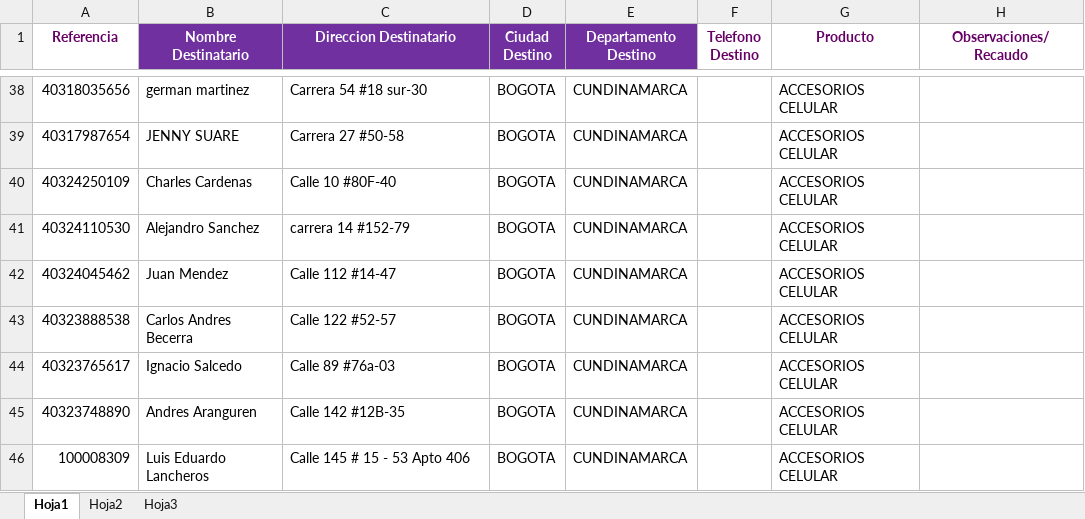
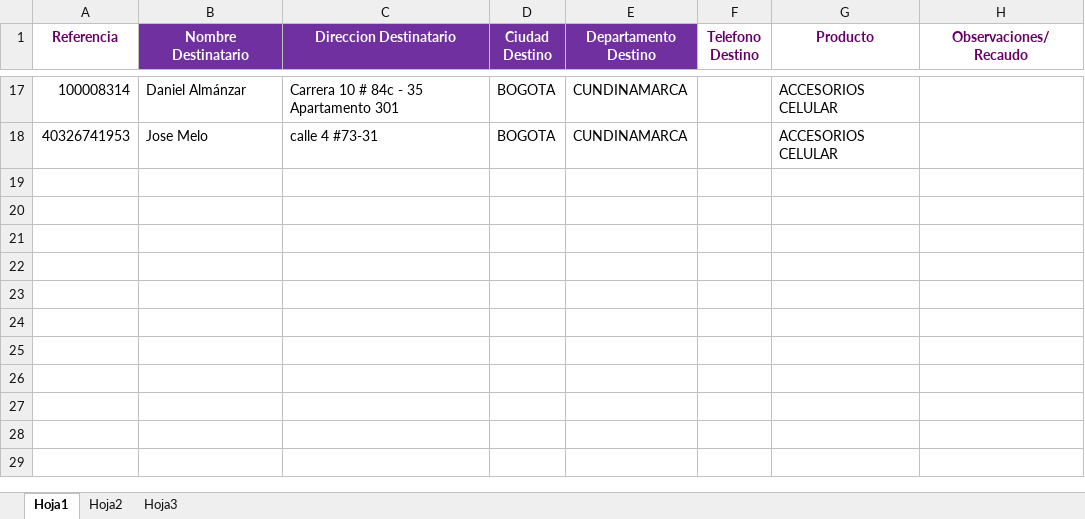
Before and after one commit to SistemasLogi/logi-sistem, an Excel workbook: Files/Temp_os_adm/900987412_3.xlsx, sheet Hoja1, drawn as a sheet; only a part is shown, gaps mark what is left out; values as stored, in another font and other column widths than the file's, no borders; removed rows and columns are numbered as before the commit, all else as after; the diff covers the shown part only; the diff names each change by its address in the sheet, - before the commit and + after, or states it on an @@ line.

```diff
--- a/Files/Temp_os_adm/900987412_3.xlsx (sheet Hoja1)
+++ b/Files/Temp_os_adm/900987412_3.xlsx (sheet Hoja1)
-A17 (Referencia): 40318035656
+A17 (Referencia): 100008314
-B17 (Nombre Destinatario): german martinez
+B17 (Nombre Destinatario): Daniel Almánzar
-C17 (Direccion Destinatario): Carrera 54 #18 sur-30
+C17 (Direccion Destinatario): Carrera 10 # 84c - 35 Apartamento 301
-row 39: 40317987654 | JENNY SUARE | Carrera 27 #50-58 | BOGOTA | CUNDINAMARCA |  | ACCESORIOS CELULAR
-row 40: 40324250109 | Charles Cardenas | Calle 10 #80F-40 | BOGOTA | CUNDINAMARCA |  | ACCESORIOS CELULAR
-row 41: 40324110530 | Alejandro Sanchez | carrera 14 #152-79 | BOGOTA | CUNDINAMARCA |  | ACCESORIOS CELULAR
-A18 (Referencia): 40324045462
+A18 (Referencia): 40326741953
-B18 (Nombre Destinatario): Juan Mendez
+B18 (Nombre Destinatario): Jose Melo
-C18 (Direccion Destinatario): Calle 112 #14-47
+C18 (Direccion Destinatario): calle 4 #73-31
-row 43: 40323888538 | Carlos Andres Becerra | Calle 122 #52-57 | BOGOTA | CUNDINAMARCA |  | ACCESORIOS CELULAR
-row 44: 40323765617 | Ignacio Salcedo | Calle 89 #76a-03 | BOGOTA | CUNDINAMARCA |  | ACCESORIOS CELULAR
-row 45: 40323748890 | Andres Aranguren | Calle 142 #12B-35 | BOGOTA | CUNDINAMARCA |  | ACCESORIOS CELULAR
-row 46: 100008309 | Luis Eduardo Lancheros | Calle 145 # 15 - 53 Apto 406 | BOGOTA | CUNDINAMARCA |  | ACCESORIOS CELULAR
```
Also changed, not shown: 21 removed rows and 42 edited cells elsewhere in this sheet, sheet Hoja2, 14 other files.
